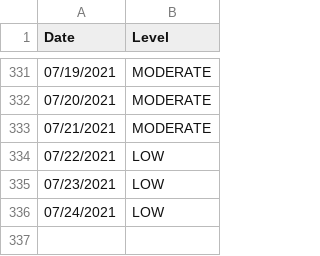
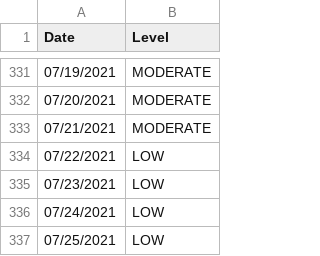
Before and after one commit to JonathanMcCaffrey/allergy-data, a CSV file: data.csv, drawn as a sheet; only a part is shown, gaps mark what is left out.

```diff
--- a/data.csv
+++ b/data.csv
@@ -336 +336,2 @@
 "07/24/2021","LOW"
+"07/25/2021","LOW"
```
